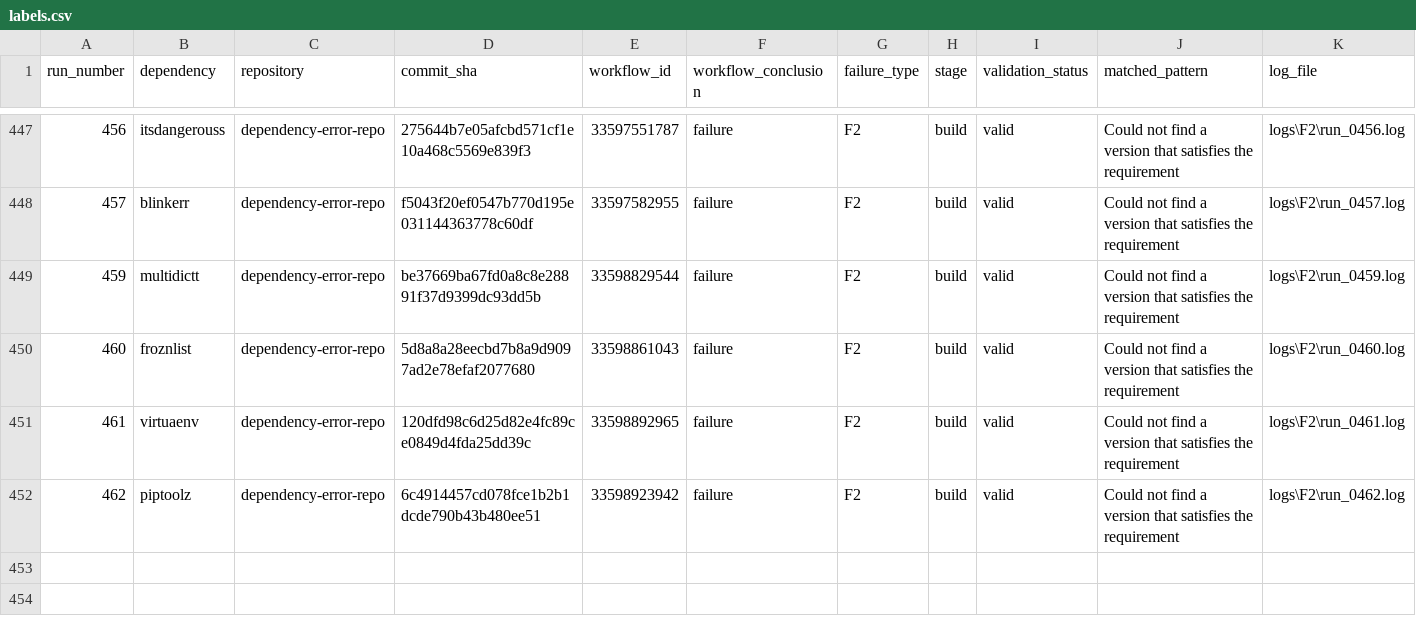
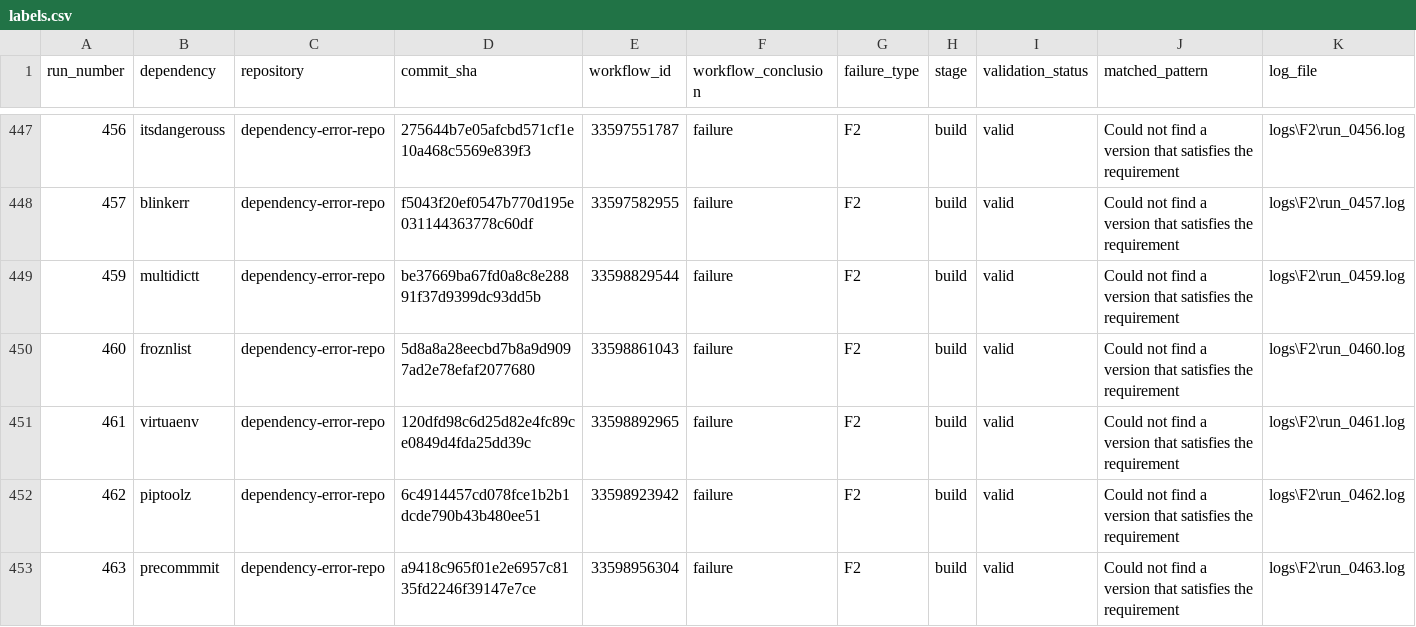
Before and after one commit to DhruvHegde/dependency-error-repo, a CSV file: labels.csv, drawn as a sheet; only a part is shown, gaps mark what is left out; rows hold the shown columns only; the diff names each change by its address in the sheet, - before the commit and + after, or states it on an @@ line.

Commit message:
Dependency Error Run 464

```diff
--- a/labels.csv
+++ b/labels.csv
+row 453: 463 | precommmit | dependency-error-repo | a9418c965f01e2e6957c8135fd2246f39147e7ce | 33598956304 | failure | F2 | build | valid | Could not find a version that satisfies the requirement | logs\F2\run_0463.log
```
Also changed, not shown: 2 other files.
